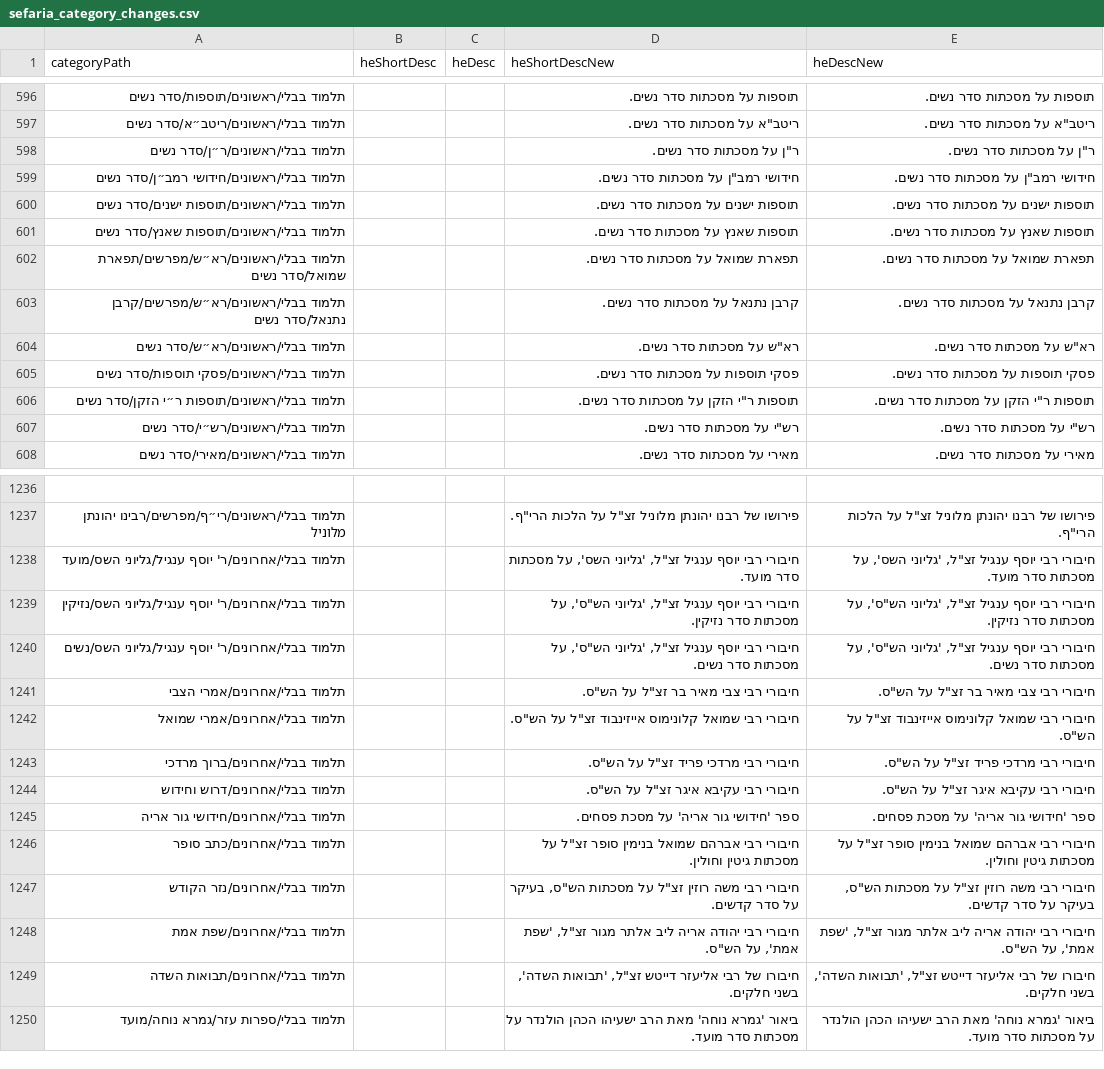
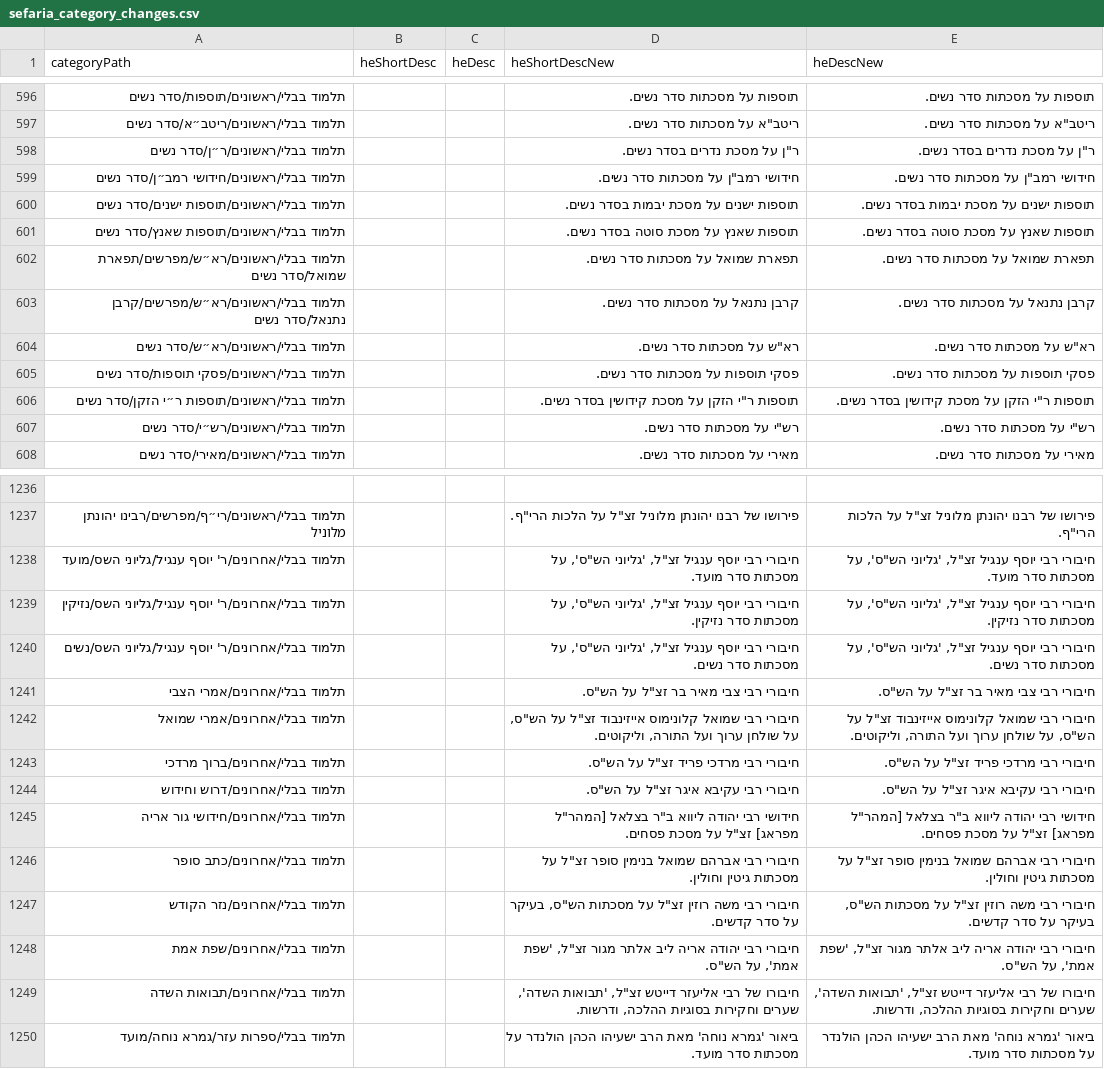
Before and after one commit to Bshlomecha/otzaria-library, a CSV file: ForDB/sefaria_category_changes.csv, drawn as a sheet; only a part is shown, gaps mark what is left out; the diff covers the shown part only.

```diff
--- a/ForDB/sefaria_category_changes.csv
+++ b/ForDB/sefaria_category_changes.csv
@@ -597,6 +597,6 @@
 "תלמוד בבלי/ראשונים/ריטב״א/סדר נשים","","","ריטב""א על מסכתות סדר נשים.","ריטב""א על מסכתות סדר נשים."
-"תלמוד בבלי/ראשונים/ר״ן/סדר נשים","","","ר""ן על מסכתות סדר נשים.","ר""ן על מסכתות סדר נשים."
+"תלמוד בבלי/ראשונים/ר״ן/סדר נשים","","","ר""ן על מסכת נדרים בסדר נשים.","ר""ן על מסכת נדרים בסדר נשים."
 "תלמוד בבלי/ראשונים/חידושי רמב״ן/סדר נשים","","","חידושי רמב""ן על מסכתות סדר נשים.","חידושי רמב""ן על מסכתות סדר נשים."
-"תלמוד בבלי/ראשונים/תוספות ישנים/סדר נשים","","","תוספות ישנים על מסכתות סדר נשים.","תוספות ישנים על מסכתות סדר נשים."
-"תלמוד בבלי/ראשונים/תוספות שאנץ/סדר נשים","","","תוספות שאנץ על מסכתות סדר נשים.","תוספות שאנץ על מסכתות סדר נשים."
+"תלמוד בבלי/ראשונים/תוספות ישנים/סדר נשים","","","תוספות ישנים על מסכת יבמות בסדר נשים.","תוספות ישנים על מסכת יבמות בסדר נשים."
+"תלמוד בבלי/ראשונים/תוספות שאנץ/סדר נשים","","","תוספות שאנץ על מסכת סוטה בסדר נשים.","תוספות שאנץ על מסכת סוטה בסדר נשים."
 "תלמוד בבלי/ראשונים/רא״ש/מפרשים/תפארת שמואל/סדר נשים","","","תפארת שמואל על מסכתות סדר נשים.","תפארת שמואל על מסכתות סדר נשים."
@@ -605,3 +605,3 @@
 "תלמוד בבלי/ראשונים/פסקי תוספות/סדר נשים","","","פסקי תוספות על מסכתות סדר נשים.","פסקי תוספות על מסכתות סדר נשים."
-"תלמוד בבלי/ראשונים/תוספות ר״י הזקן/סדר נשים","","","תוספות ר""י הזקן על מסכתות סדר נשים.","תוספות ר""י הזקן על מסכתות סדר נשים."
+"תלמוד בבלי/ראשונים/תוספות ר״י הזקן/סדר נשים","","","תוספות ר""י הזקן על מסכת קידושין בסדר נשים.","תוספות ר""י הזקן על מסכת קידושין בסדר נשים."
 "תלמוד בבלי/ראשונים/רש״י/סדר נשים","","","רש""י על מסכתות סדר נשים.","רש""י על מסכתות סדר נשים."
@@ -1237,3 +1237,3 @@
 "תלמוד בבלי/ראשונים/רי״ף/מפרשים/רבינו יהונתן מלוניל","","","פירושו של רבנו יהונתן מלוניל זצ""ל על הלכות הרי""ף.","פירושו של רבנו יהונתן מלוניל זצ""ל על הלכות הרי""ף."
-"תלמוד בבלי/אחרונים/ר' יוסף ענגיל/גליוני השס/מועד","","","חיבורי רבי יוסף ענגיל זצ""ל, 'גליוני השס', על מסכתות סדר מועד.","חיבורי רבי יוסף ענגיל זצ""ל, 'גליוני השס', על מסכתות סדר מועד."
+"תלמוד בבלי/אחרונים/ר' יוסף ענגיל/גליוני השס/מועד","","","חיבורי רבי יוסף ענגיל זצ""ל, 'גליוני הש""ס', על מסכתות סדר מועד.","חיבורי רבי יוסף ענגיל זצ""ל, 'גליוני הש""ס', על מסכתות סדר מועד."
 "תלמוד בבלי/אחרונים/ר' יוסף ענגיל/גליוני השס/נזיקין","","","חיבורי רבי יוסף ענגיל זצ""ל, 'גליוני הש""ס', על מסכתות סדר נזיקין.","חיבורי רבי יוסף ענגיל זצ""ל, 'גליוני הש""ס', על מסכתות סדר נזיקין."
@@ -1241,6 +1241,6 @@
 "תלמוד בבלי/אחרונים/אמרי הצבי","","","חיבורי רבי צבי מאיר בר זצ""ל על הש""ס.","חיבורי רבי צבי מאיר בר זצ""ל על הש""ס."
-"תלמוד בבלי/אחרונים/אמרי שמואל","","","חיבורי רבי שמואל קלונימוס אייזינבוד זצ""ל על הש""ס.","חיבורי רבי שמואל קלונימוס אייזינבוד זצ""ל על הש""ס."
+"תלמוד בבלי/אחרונים/אמרי שמואל","","","חיבורי רבי שמואל קלונימוס אייזינבוד זצ""ל על הש""ס, על שולחן ערוך ועל התורה, וליקוטים.","חיבורי רבי שמואל קלונימוס אייזינבוד זצ""ל על הש""ס, על שולחן ערוך ועל התורה, וליקוטים."
 "תלמוד בבלי/אחרונים/ברוך מרדכי","","","חיבורי רבי מרדכי פריד זצ""ל על הש""ס.","חיבורי רבי מרדכי פריד זצ""ל על הש""ס."
 "תלמוד בבלי/אחרונים/דרוש וחידוש","","","חיבורי רבי עקיבא איגר זצ""ל על הש""ס.","חיבורי רבי עקיבא איגר זצ""ל על הש""ס."
-"תלמוד בבלי/אחרונים/חידושי גור אריה","","","ספר 'חידושי גור אריה' על מסכת פסחים.","ספר 'חידושי גור אריה' על מסכת פסחים."
+"תלמוד בבלי/אחרונים/חידושי גור אריה","","","חידושי רבי יהודה ליווא ב""ר בצלאל [המהר""ל מפראג] זצ""ל על מסכת פסחים.","חידושי רבי יהודה ליווא ב""ר בצלאל [המהר""ל מפראג] זצ""ל על מסכת פסחים."
 "תלמוד בבלי/אחרונים/כתב סופר","","","חיבורי רבי אברהם שמואל בנימין סופר זצ""ל על מסכתות גיטין וחולין.","חיבורי רבי אברהם שמואל בנימין סופר זצ""ל על מסכתות גיטין וחולין."
@@ -1248,3 +1248,3 @@
 "תלמוד בבלי/אחרונים/שפת אמת","","","חיבורי רבי יהודה אריה ליב אלתר מגור זצ""ל, 'שפת אמת', על הש""ס.","חיבורי רבי יהודה אריה ליב אלתר מגור זצ""ל, 'שפת אמת', על הש""ס."
-"תלמוד בבלי/אחרונים/תבואות השדה","","","חיבורו של רבי אליעזר דייטש זצ""ל, 'תבואות השדה', בשני חלקים.","חיבורו של רבי אליעזר דייטש זצ""ל, 'תבואות השדה', בשני חלקים."
+"תלמוד בבלי/אחרונים/תבואות השדה","","","חיבורו של רבי אליעזר דייטש זצ""ל, 'תבואות השדה', שערים וחקירות בסוגיות ההלכה, ודרשות.","חיבורו של רבי אליעזר דייטש זצ""ל, 'תבואות השדה', שערים וחקירות בסוגיות ההלכה, ודרשות."
 "תלמוד בבלי/ספרות עזר/גמרא נוחה/מועד","","","ביאור 'גמרא נוחה' מאת הרב ישעיהו הכהן הולנדר על מסכתות סדר מועד.","ביאור 'גמרא נוחה' מאת הרב ישעיהו הכהן הולנדר על מסכתות סדר מועד."
```
Also changed, not shown: 105 edited cells elsewhere in this file.
